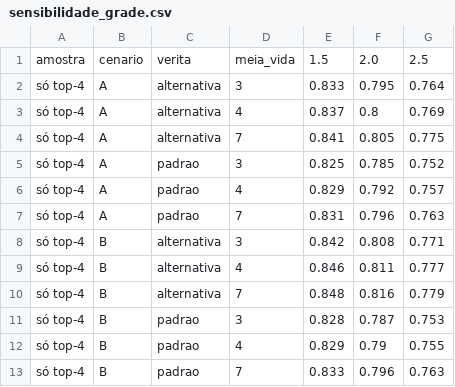
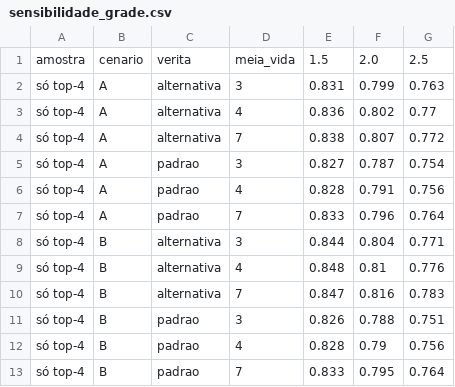
Before and after one commit to bogoio/redirect, a CSV file: agregador/output/sensibilidade_grade.csv, drawn as a sheet; only a part is shown; the diff covers the shown part only.

```diff
--- a/agregador/output/sensibilidade_grade.csv
+++ b/agregador/output/sensibilidade_grade.csv
@@ -1,13 +1,13 @@
 amostra,cenario,verita,meia_vida,1.5,2.0,2.5
-só top-4,A,alternativa,3,0.833,0.795,0.764
-só top-4,A,alternativa,4,0.837,0.8,0.769
-só top-4,A,alternativa,7,0.841,0.805,0.775
-só top-4,A,padrao,3,0.825,0.785,0.752
-só top-4,A,padrao,4,0.829,0.792,0.757
-só top-4,A,padrao,7,0.831,0.796,0.763
-só top-4,B,alternativa,3,0.842,0.808,0.771
-só top-4,B,alternativa,4,0.846,0.811,0.777
-só top-4,B,alternativa,7,0.848,0.816,0.779
-só top-4,B,padrao,3,0.828,0.787,0.753
-só top-4,B,padrao,4,0.829,0.79,0.755
-só top-4,B,padrao,7,0.833,0.796,0.763
+só top-4,A,alternativa,3,0.831,0.799,0.763
+só top-4,A,alternativa,4,0.836,0.802,0.77
+só top-4,A,alternativa,7,0.838,0.807,0.772
+só top-4,A,padrao,3,0.827,0.787,0.754
+só top-4,A,padrao,4,0.828,0.791,0.756
+só top-4,A,padrao,7,0.833,0.796,0.764
+só top-4,B,alternativa,3,0.844,0.804,0.771
+só top-4,B,alternativa,4,0.848,0.81,0.776
+só top-4,B,alternativa,7,0.847,0.816,0.783
+só top-4,B,padrao,3,0.826,0.788,0.751
+só top-4,B,padrao,4,0.828,0.79,0.756
+só top-4,B,padrao,7,0.833,0.795,0.764
```
Also changed, not shown: 25 edited cells elsewhere in this file, agregador/output/sensibilidade_longa.csv, 5 other files.
